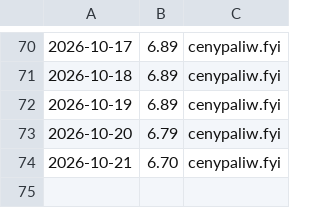
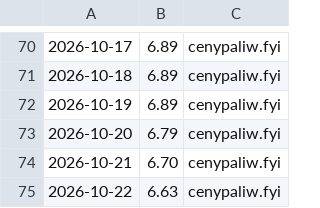
Before and after one commit to dreimaster111/spalanie-na-garmin, a CSV file: data/pb95-historia.csv, drawn as a sheet; only a part is shown, gaps mark what is left out; the diff names each change by its address in the sheet, - before the commit and + after, or states it on an @@ line.

```diff
--- a/data/pb95-historia.csv
+++ b/data/pb95-historia.csv
+row 75: 2026-10-22 | 6.63 | cenypaliw.fyi
```
Also changed, not shown: 1 other file.
